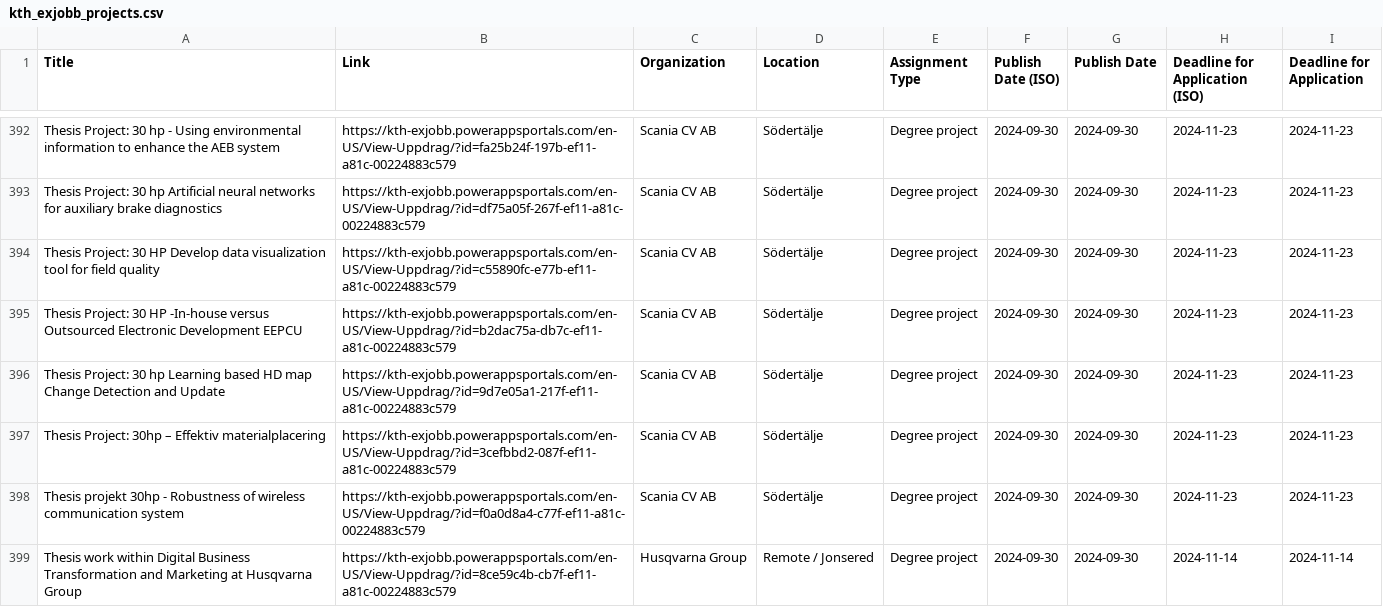
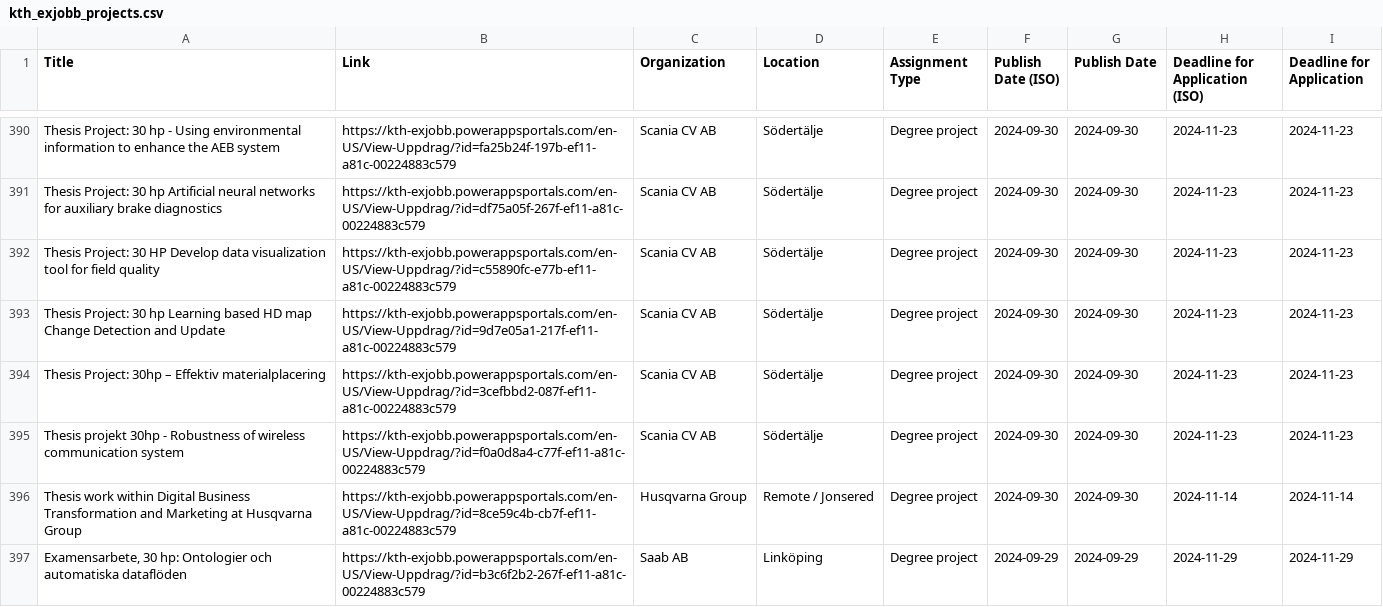
Before and after one commit to Qervas/exjobb, a CSV file: data/kth_exjobb_projects.csv, drawn as a sheet; only a part is shown, gaps mark what is left out; the shorter side is filled out with more unchanged rows; the diff covers the shown part only.

```diff
--- a/data/kth_exjobb_projects.csv
+++ b/data/kth_exjobb_projects.csv
@@ -394,3 +392,2 @@ Thesis Project: 30 hp Artificial neural networks for auxiliary brake diagnostics
 Thesis Project: 30 HP Develop data visualization tool for field quality,https://kth-exjobb.powerappsportals.com/en-US/View-Uppdrag/?id=c55890fc-e77b-ef11-a81c-00224883c579,Scania CV AB,Södertälje,Degree project,2024-09-30,2024-09-30,2024-11-23,2024-11-23
-Thesis Project: 30 HP -In-house versus Outsourced Electronic Development EEPCU,https://kth-exjobb.powerappsportals.com/en-US/View-Uppdrag/?id=b2dac75a-db7c-ef11-a81c-00224883c579,Scania CV AB,Södertälje,Degree project,2024-09-30,2024-09-30,2024-11-23,2024-11-23
 Thesis Project: 30 hp Learning based HD map Change Detection and Update,https://kth-exjobb.powerappsportals.com/en-US/View-Uppdrag/?id=9d7e05a1-217f-ef11-a81c-00224883c579,Scania CV AB,Södertälje,Degree project,2024-09-30,2024-09-30,2024-11-23,2024-11-23
```
Also changed, not shown: 3 removed rows elsewhere in this file, data/cth_exjobb_projects.csv.
